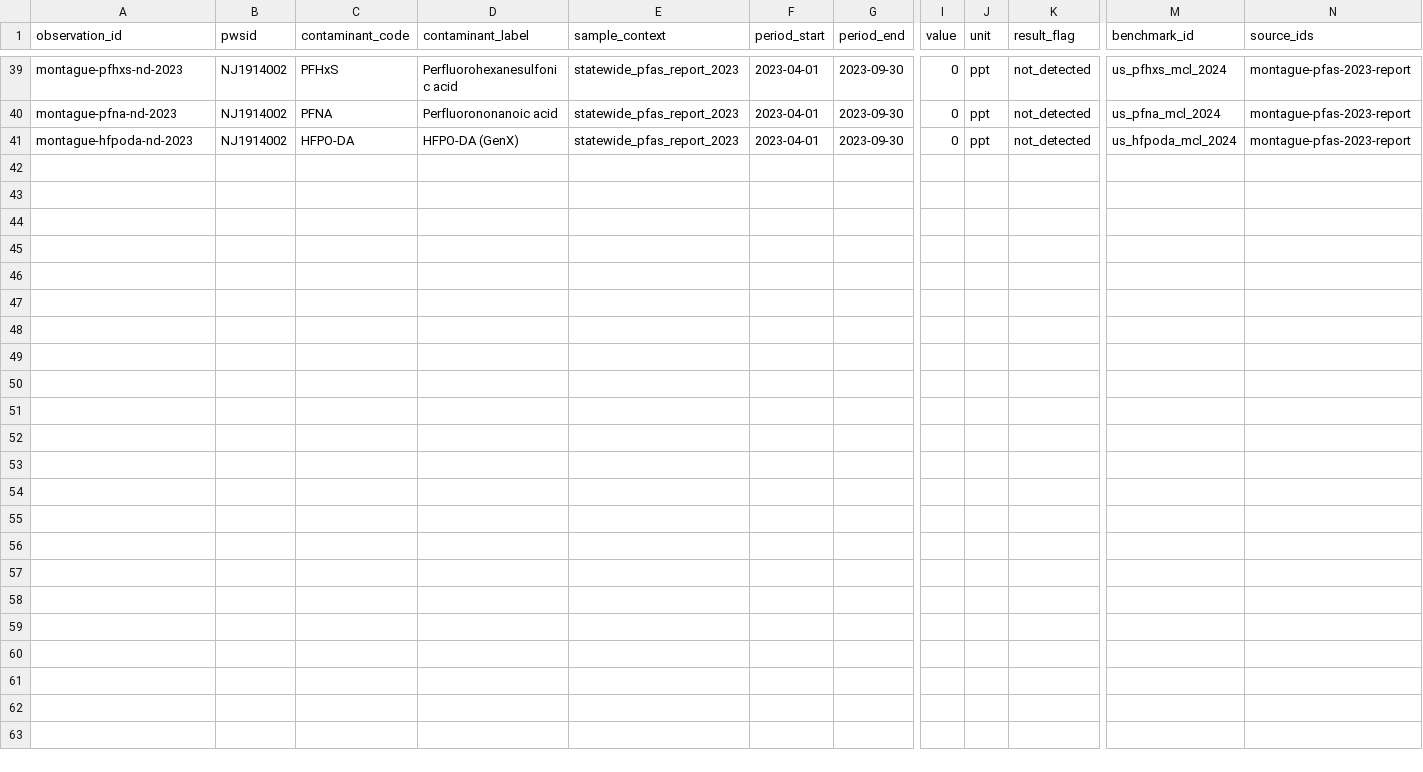
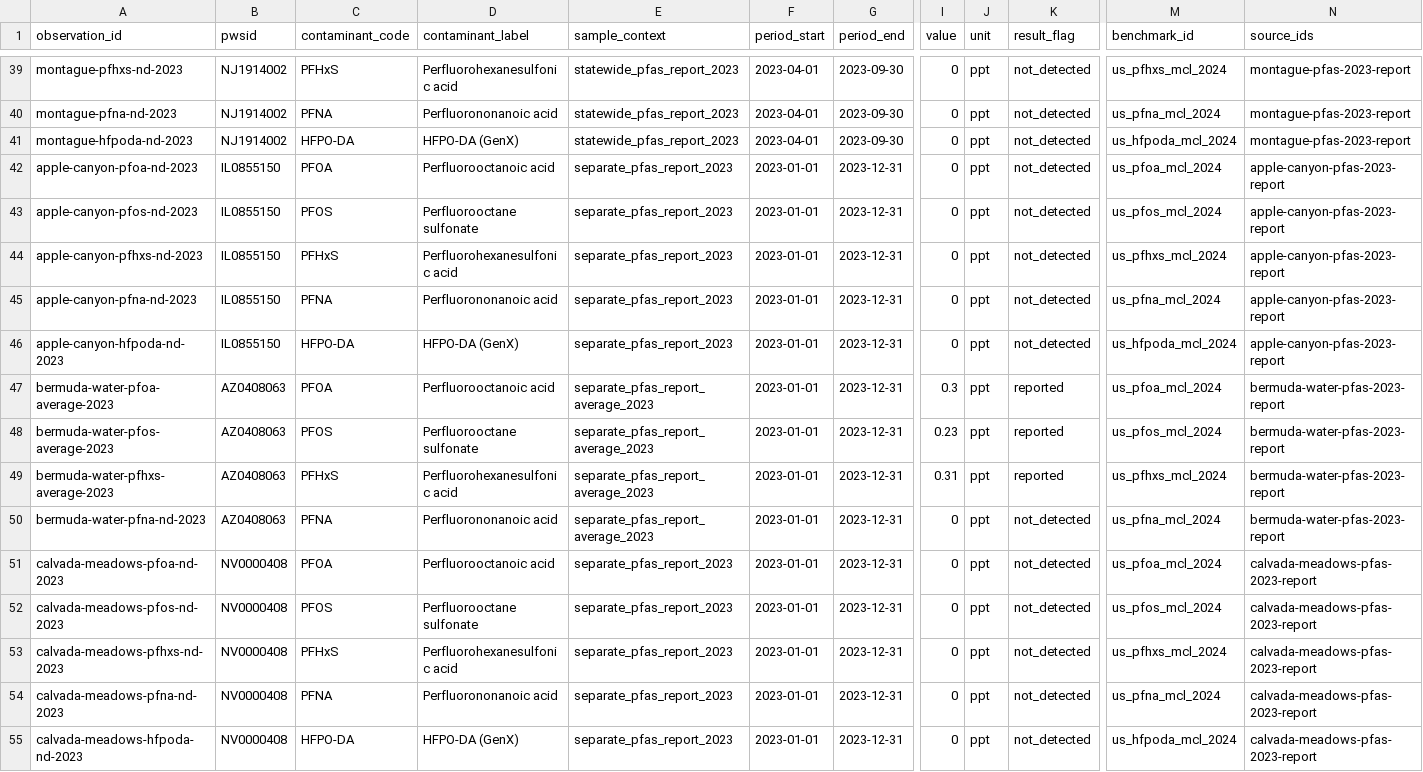
Before and after one commit to ichbinhyeok/pfas, a CSV file: data/normalized/utility_observations/utility_observations.csv, drawn as a sheet; only a part is shown, gaps mark what is left out; rows hold the shown columns only; the diff names each change by its address in the sheet, - before the commit and + after, or states it on an @@ line.

Commit message:
Expand public-water coverage and add freshness QA report

```diff
--- a/data/normalized/utility_observations/utility_observations.csv
+++ b/data/normalized/utility_observations/utility_observations.csv
+row 42: apple-canyon-pfoa-nd-2023 | IL0855150 | PFOA | Perfluorooctanoic acid | separate_pfas_report_2023 | 2023-01-01 | 2023-12-31 | 0 | ppt | not_detected | us_pfoa_mcl_2024 | apple-canyon-pfas-2023-report
+row 43: apple-canyon-pfos-nd-2023 | IL0855150 | PFOS | Perfluorooctane sulfonate | separate_pfas_report_2023 | 2023-01-01 | 2023-12-31 | 0 | ppt | not_detected | us_pfos_mcl_2024 | apple-canyon-pfas-2023-report
+row 44: apple-canyon-pfhxs-nd-2023 | IL0855150 | PFHxS | Perfluorohexanesulfonic acid | separate_pfas_report_2023 | 2023-01-01 | 2023-12-31 | 0 | ppt | not_detected | us_pfhxs_mcl_2024 | apple-canyon-pfas-2023-report
+row 45: apple-canyon-pfna-nd-2023 | IL0855150 | PFNA | Perfluorononanoic acid | separate_pfas_report_2023 | 2023-01-01 | 2023-12-31 | 0 | ppt | not_detected | us_pfna_mcl_2024 | apple-canyon-pfas-2023-report
+row 46: apple-canyon-hfpoda-nd-2023 | IL0855150 | HFPO-DA | HFPO-DA (GenX) | separate_pfas_report_2023 | 2023-01-01 | 2023-12-31 | 0 | ppt | not_detected | us_hfpoda_mcl_2024 | apple-canyon-pfas-2023-report
+row 47: bermuda-water-pfoa-average-2023 | AZ0408063 | PFOA | Perfluorooctanoic acid | separate_pfas_report_average_2023 | 2023-01-01 | 2023-12-31 | 0.3 | ppt | reported | us_pfoa_mcl_2024 | bermuda-water-pfas-2023-report
+row 48: bermuda-water-pfos-average-2023 | AZ0408063 | PFOS | Perfluorooctane sulfonate | separate_pfas_report_average_2023 | 2023-01-01 | 2023-12-31 | 0.23 | ppt | reported | us_pfos_mcl_2024 | bermuda-water-pfas-2023-report
+row 49: bermuda-water-pfhxs-average-2023 | AZ0408063 | PFHxS | Perfluorohexanesulfonic acid | separate_pfas_report_average_2023 | 2023-01-01 | 2023-12-31 | 0.31 | ppt | reported | us_pfhxs_mcl_2024 | bermuda-water-pfas-2023-report
+row 50: bermuda-water-pfna-nd-2023 | AZ0408063 | PFNA | Perfluorononanoic acid | separate_pfas_report_average_2023 | 2023-01-01 | 2023-12-31 | 0 | ppt | not_detected | us_pfna_mcl_2024 | bermuda-water-pfas-2023-report
+row 51: calvada-meadows-pfoa-nd-2023 | NV0000408 | PFOA | Perfluorooctanoic acid | separate_pfas_report_2023 | 2023-01-01 | 2023-12-31 | 0 | ppt | not_detected | us_pfoa_mcl_2024 | calvada-meadows-pfas-2023-report
+row 52: calvada-meadows-pfos-nd-2023 | NV0000408 | PFOS | Perfluorooctane sulfonate | separate_pfas_report_2023 | 2023-01-01 | 2023-12-31 | 0 | ppt | not_detected | us_pfos_mcl_2024 | calvada-meadows-pfas-2023-report
+row 53: calvada-meadows-pfhxs-nd-2023 | NV0000408 | PFHxS | Perfluorohexanesulfonic acid | separate_pfas_report_2023 | 2023-01-01 | 2023-12-31 | 0 | ppt | not_detected | us_pfhxs_mcl_2024 | calvada-meadows-pfas-2023-report
+row 54: calvada-meadows-pfna-nd-2023 | NV0000408 | PFNA | Perfluorononanoic acid | separate_pfas_report_2023 | 2023-01-01 | 2023-12-31 | 0 | ppt | not_detected | us_pfna_mcl_2024 | calvada-meadows-pfas-2023-report
+row 55: calvada-meadows-hfpoda-nd-2023 | NV0000408 | HFPO-DA | HFPO-DA (GenX) | separate_pfas_report_2023 | 2023-01-01 | 2023-12-31 | 0 | ppt | not_detected | us_hfpoda_mcl_2024 | calvada-meadows-pfas-2023-report
```
Also changed, not shown: data/normalized/certification_claims/certification_claims.csv, data/normalized/cost_models/filter_cost_components.csv, 41 other files.
